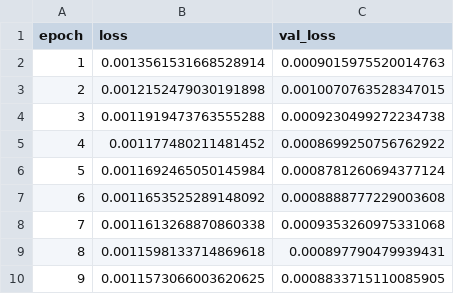
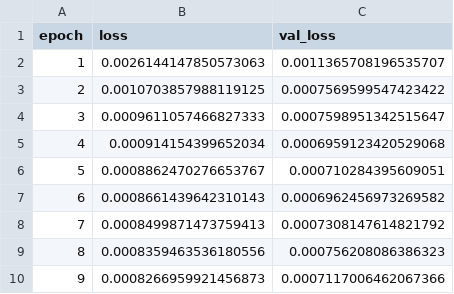
Before and after one commit to MarcoGiacoppo/Intro-to-AI, a CSV file: Assignment 2B/results/loss_curve_tcn.csv, drawn as a sheet.

```diff
--- a/Assignment 2B/results/loss_curve_tcn.csv
+++ b/Assignment 2B/results/loss_curve_tcn.csv
@@ -1,10 +1,10 @@
 epoch,loss,val_loss
-1,0.0013561531668528914,0.0009015975520014763
-2,0.0012152479030191898,0.0010070763528347015
-3,0.0011919473763555288,0.0009230499272234738
-4,0.001177480211481452,0.0008699250756762922
-5,0.0011692465050145984,0.0008781260694377124
-6,0.0011653525289148092,0.0008888777229003608
-7,0.0011613268870860338,0.0009353260975331068
-8,0.0011598133714869618,0.000897790479939431
-9,0.0011573066003620625,0.0008833715110085905
+1,0.0026144147850573063,0.0011365708196535707
+2,0.0010703857988119125,0.0007569599547423422
+3,0.0009611057466827333,0.0007598951342515647
+4,0.000914154399652034,0.0006959123420529068
+5,0.0008862470276653767,0.000710284395609051
+6,0.0008661439642310143,0.0006962456973269582
+7,0.0008499871473759413,0.0007308147614821792
+8,0.0008359463536180556,0.000756208086386323
+9,0.0008266959921456873,0.0007117006462067366
```
Also changed, not shown: Assignment 2B/results/loss_curve_gru.csv, Assignment 2B/results/loss_curve_lstm.csv, 21 other files.
